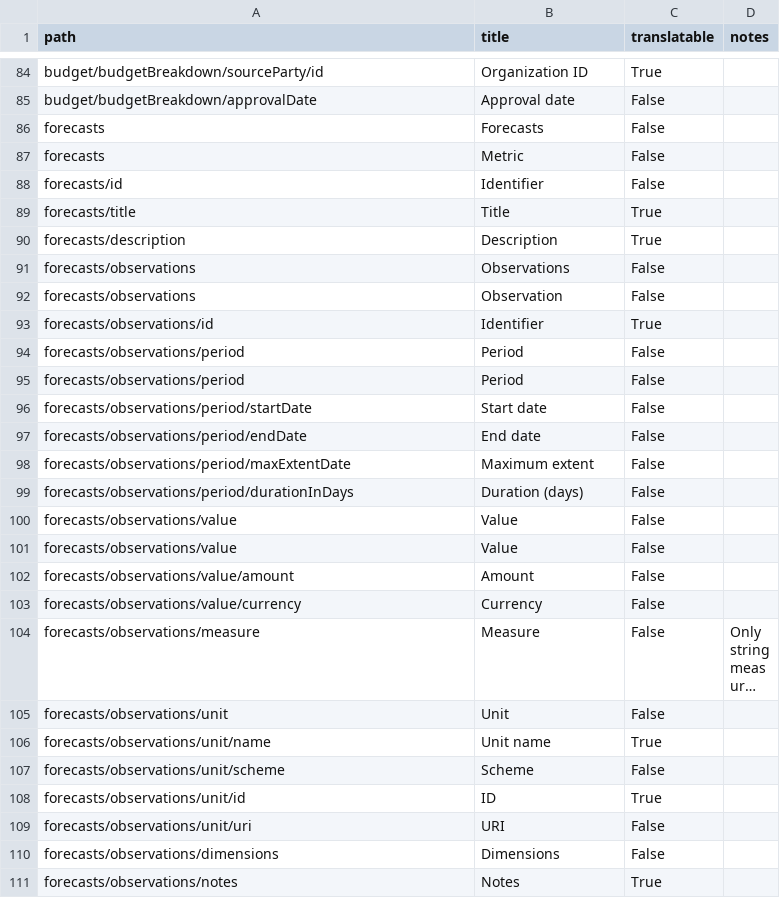
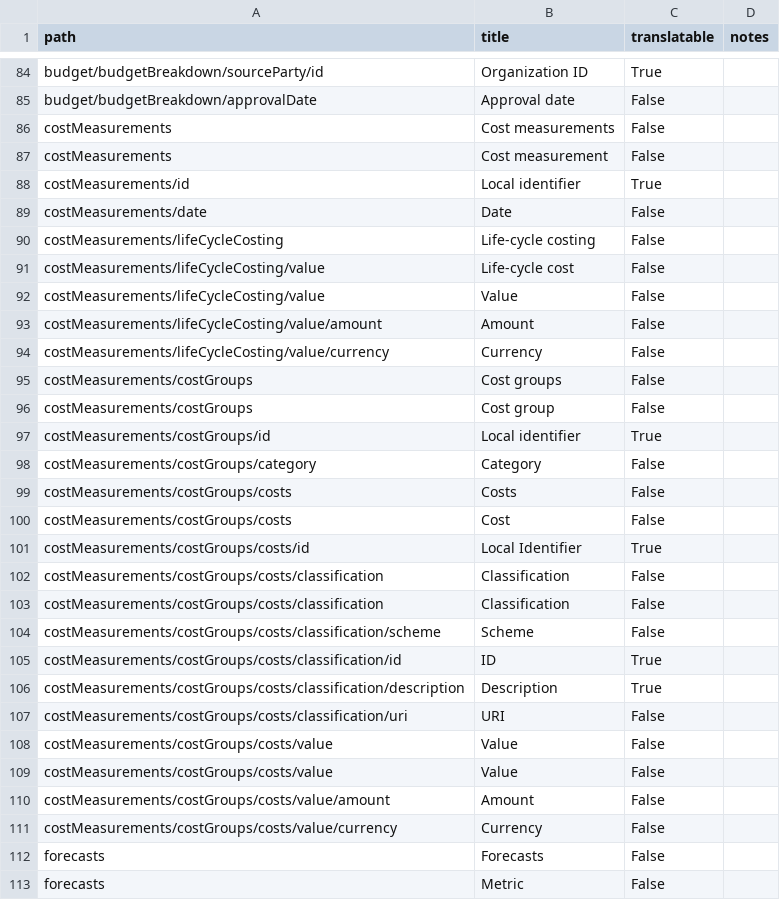
Before and after one commit to open-contracting/infrastructure, a CSV file: docs/_static/i18n.csv, drawn as a sheet; only a part is shown, gaps mark what is left out; the shorter side is filled out with more unchanged rows; long unchanged cells end in …; the diff names each change by its address in the sheet, - before the commit and + after, or states it on an @@ line.

Commit message:
project-schema: Add costMeasurements

```diff
--- a/docs/_static/i18n.csv
+++ b/docs/_static/i18n.csv
+row 86: costMeasurements | Cost measurements | False
+row 87: costMeasurements | Cost measurement | False
+row 88: costMeasurements/id | Local identifier | True
+row 89: costMeasurements/date | Date | False
+row 90: costMeasurements/lifeCycleCosting | Life-cycle costing | False
+row 91: costMeasurements/lifeCycleCosting/value | Life-cycle cost | False
+row 92: costMeasurements/lifeCycleCosting/value | Value | False
+row 93: costMeasurements/lifeCycleCosting/value/amount | Amount | False
+row 94: costMeasurements/lifeCycleCosting/value/currency | Currency | False
+row 95: costMeasurements/costGroups | Cost groups | False
+row 96: costMeasurements/costGroups | Cost group | False
+row 97: costMeasurements/costGroups/id | Local identifier | True
+row 98: costMeasurements/costGroups/category | Category | False
+row 99: costMeasurements/costGroups/costs | Costs | False
+row 100: costMeasurements/costGroups/costs | Cost | False
+row 101: costMeasurements/costGroups/costs/id | Local Identifier | True
+row 102: costMeasurements/costGroups/costs/classification | Classification | False
+row 103: costMeasurements/costGroups/costs/classification | Classification | False
+row 104: costMeasurements/costGroups/costs/classification/scheme | Scheme | False
+row 105: costMeasurements/costGroups/costs/classification/id | ID | True
+row 106: costMeasurements/costGroups/costs/classification/description | Description | True
+row 107: costMeasurements/costGroups/costs/classification/uri | URI | False
+row 108: costMeasurements/costGroups/costs/value | Value | False
+row 109: costMeasurements/costGroups/costs/value | Value | False
+row 110: costMeasurements/costGroups/costs/value/amount | Amount | False
+row 111: costMeasurements/costGroups/costs/value/currency | Currency | False
```
Also changed, not shown: schema/project-level/codelists/classificationScheme.csv, 6 other files.
